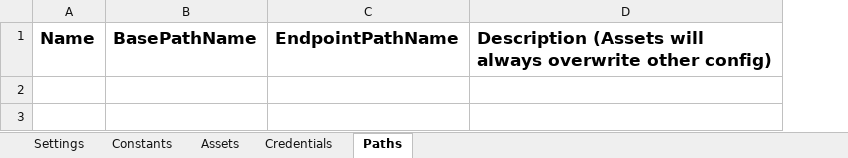
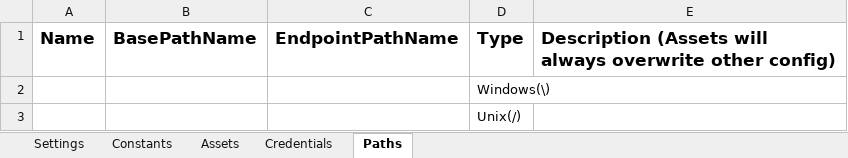
Before and after one commit to jmcaravaca/ExtendedREFramework_ColectorExcel, an Excel workbook: Data/Config.xlsx, sheet Paths, drawn as a sheet; values as stored, in another font and other column widths than the file's, no borders; the diff names each change by its address in the sheet, - before the commit and + after, or states it on an @@ line.

```diff
--- a/Data/Config.xlsx (sheet Paths)
+++ b/Data/Config.xlsx (sheet Paths)
+column D, row 1: Type
+row 2:  |  |  | Windows(\)
+row 3:  |  |  | Unix(/)
```
Also changed, not shown: sheet Settings, sheet Constants, Data/ConfigRuntime.xlsx, 32 other files.
